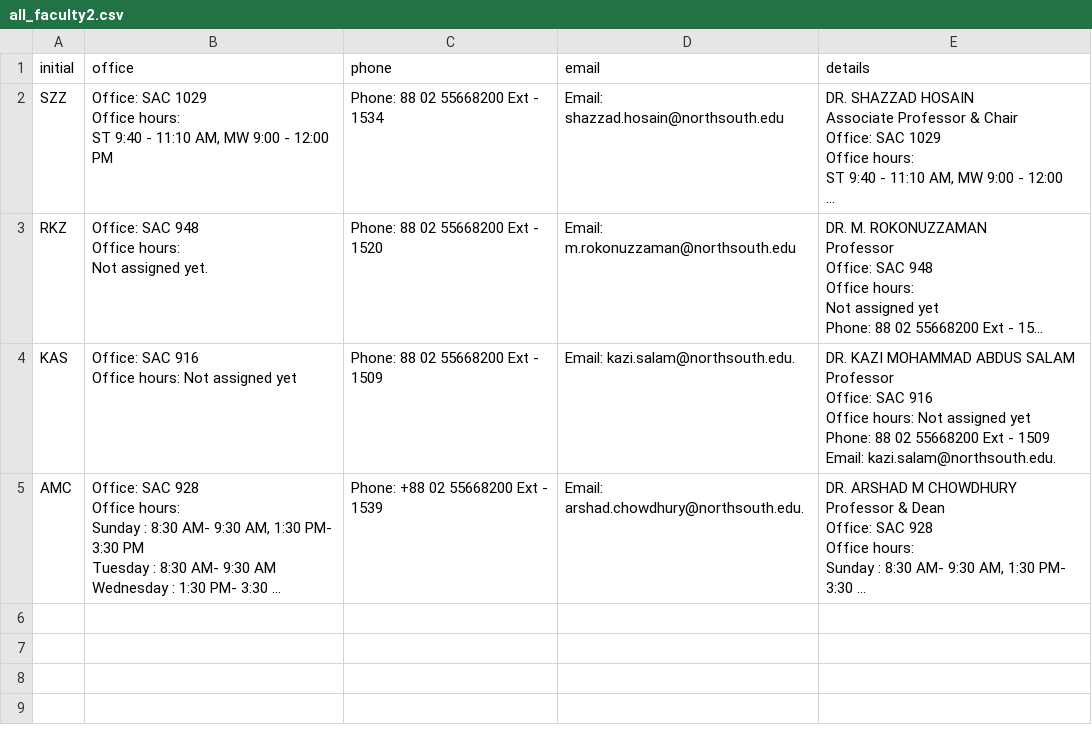
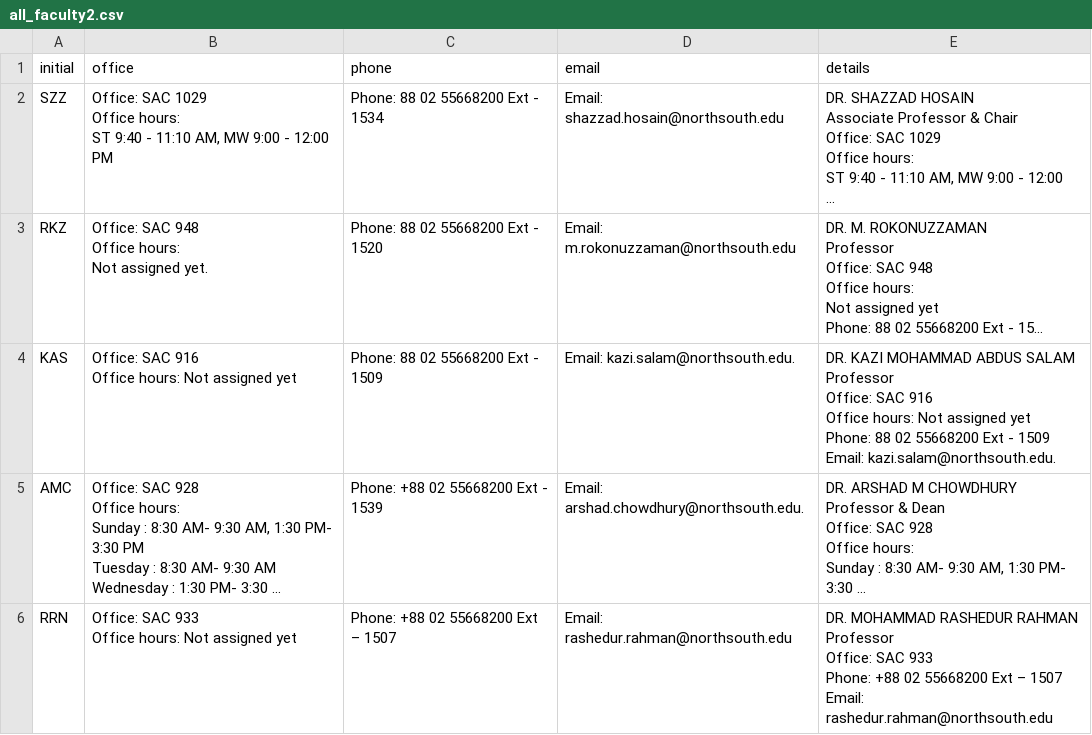
Before and after one commit to HassanNsu/chatbot_2, a CSV file: all_faculty2.csv, drawn as a sheet; long unchanged cells end in …; ↵ is a line break in a cell; the diff names each change by its address in the sheet, - before the commit and + after, or states it on an @@ line.

Commit message:
Add files via upload

```diff
--- a/all_faculty2.csv
+++ b/all_faculty2.csv
+row 6: RRN | Office: SAC 933 ↵ Office hours: Not assigned yet | Phone: +88 02 55668200 Ext – 1507 | Email: rashedur.rahman@northsouth.edu | DR. MOHAMMAD RASHEDUR RAHMAN ↵ Professor ↵ Office: SAC 933 ↵ Phone: +88 02 55668200 Ext – 1507 ↵ Email: rashedur.rahman@northsouth.edu
```
